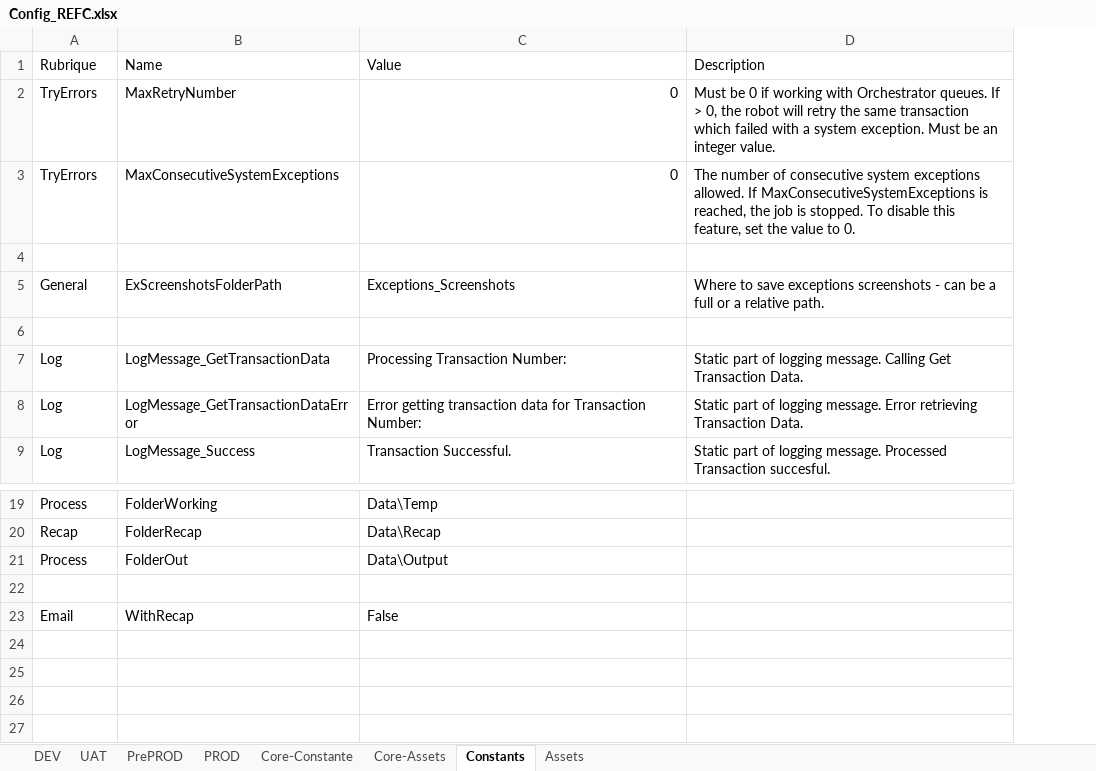
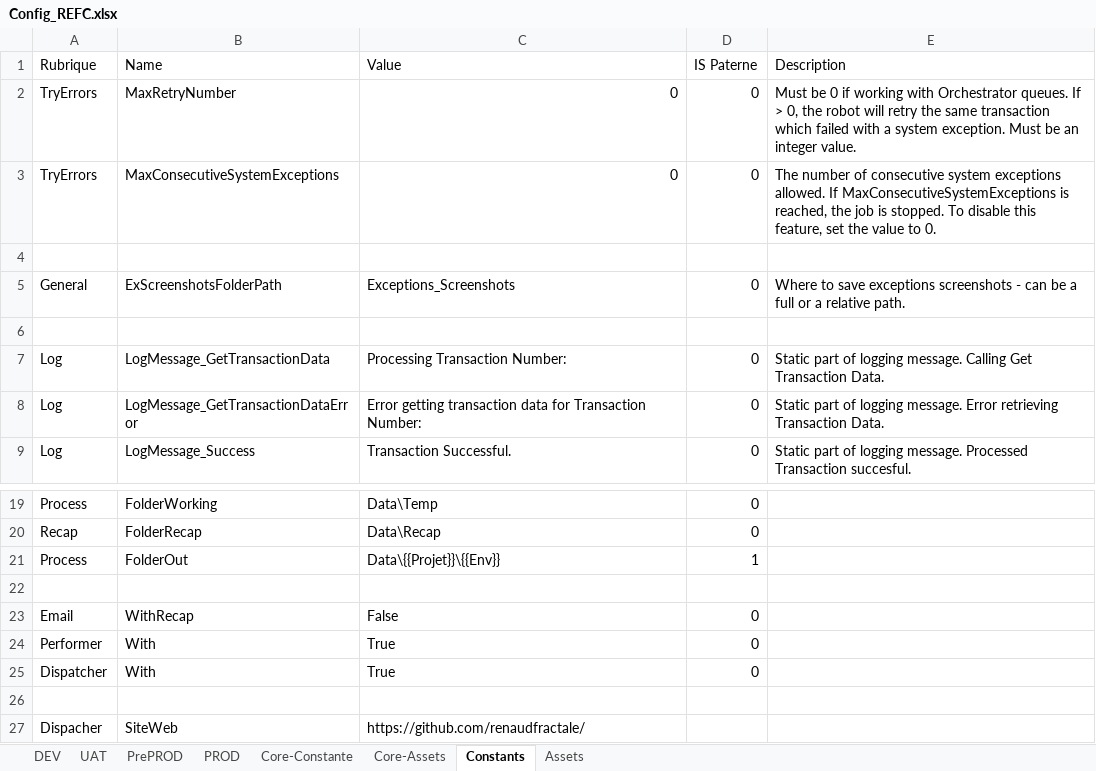
Before and after one commit to renaudfractale/RPA_Template-RHENRY, an Excel workbook: Template/Data/Config_REFC.xlsx, sheet Constants, drawn as a sheet; only a part is shown, gaps mark what is left out; values as stored, in another font and other column widths than the file's, no cell formats; the diff names each change by its address in the sheet, - before the commit and + after, or states it on an @@ line.

```diff
--- a/Template/Data/Config_REFC.xlsx (sheet Constants)
+++ b/Template/Data/Config_REFC.xlsx (sheet Constants)
+column D (IS Paterne), rows 2-9: 0 | 0 |  | 0 |  | 0 | 0 | 0; rows 19-23: 0 | 0 | 1 |  | 0
-C21 (Value): Data\Output
+C21 (Value): Data\{{Projet}}\{{Env}}
+row 24: Performer | With | True | 0
+row 25: Dispatcher | With | True | 0
+row 26: (empty)
+row 27: Dispacher | SiteWeb | https://github.com/renaudfractale/
```
Also changed, not shown: sheet Core-Assets, sheet PROD, sheet UAT, sheet PrePROD, sheet DEV, cell formats.
